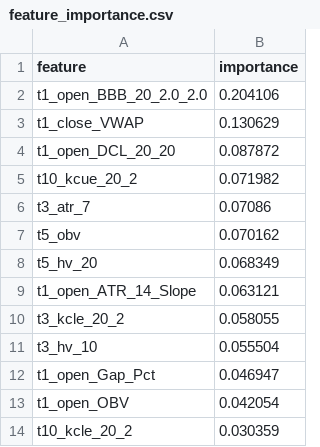
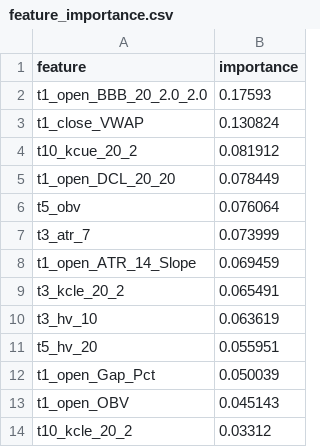
Before and after one commit to XDBloxxer/tradingview-analysis, a CSV file: ml_models/feature_importance.csv, drawn as a sheet.

```diff
--- a/ml_models/feature_importance.csv
+++ b/ml_models/feature_importance.csv
@@ -1,14 +1,14 @@
 feature,importance
-t1_open_BBB_20_2.0_2.0,0.204106
-t1_close_VWAP,0.130629
-t1_open_DCL_20_20,0.087872
-t10_kcue_20_2,0.071982
-t3_atr_7,0.07086
-t5_obv,0.070162
-t5_hv_20,0.068349
-t1_open_ATR_14_Slope,0.063121
-t3_kcle_20_2,0.058055
-t3_hv_10,0.055504
-t1_open_Gap_Pct,0.046947
-t1_open_OBV,0.042054
-t10_kcle_20_2,0.030359
+t1_open_BBB_20_2.0_2.0,0.17593
+t1_close_VWAP,0.130824
+t10_kcue_20_2,0.081912
+t1_open_DCL_20_20,0.078449
+t5_obv,0.076064
+t3_atr_7,0.073999
+t1_open_ATR_14_Slope,0.069459
+t3_kcle_20_2,0.065491
+t3_hv_10,0.063619
+t5_hv_20,0.055951
+t1_open_Gap_Pct,0.050039
+t1_open_OBV,0.045143
+t10_kcle_20_2,0.03312
```
Also changed, not shown: 5 other files.
